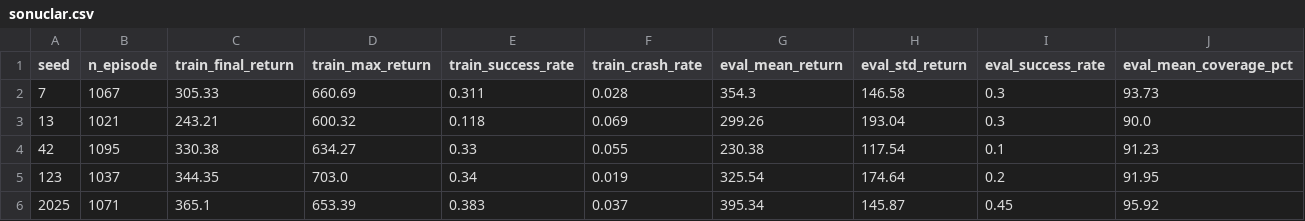
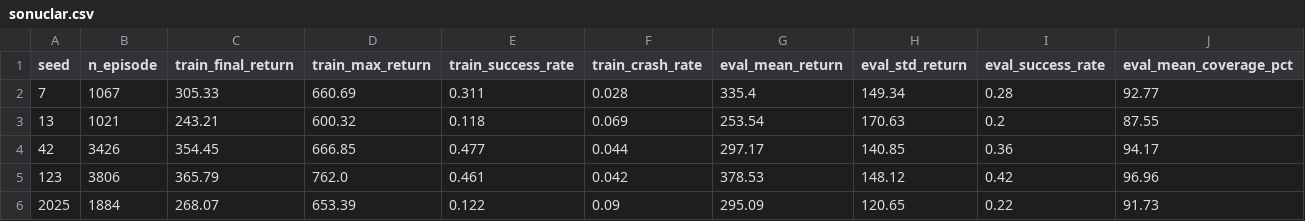
Before and after one commit to berkeryigit/rl_drone_pathfinding, a CSV file: deliverables/sonuclar/sonuclar.csv, drawn as a sheet.

```diff
--- a/deliverables/sonuclar/sonuclar.csv
+++ b/deliverables/sonuclar/sonuclar.csv
@@ -1,6 +1,6 @@
 seed,n_episode,train_final_return,train_max_return,train_success_rate,train_crash_rate,eval_mean_return,eval_std_return,eval_success_rate,eval_mean_coverage_pct
-7,1067,305.33,660.69,0.311,0.028,354.3,146.58,0.3,93.73
-13,1021,243.21,600.32,0.118,0.069,299.26,193.04,0.3,90.0
-42,1095,330.38,634.27,0.33,0.055,230.38,117.54,0.1,91.23
-123,1037,344.35,703.0,0.34,0.019,325.54,174.64,0.2,91.95
-2025,1071,365.1,653.39,0.383,0.037,395.34,145.87,0.45,95.92
+7,1067,305.33,660.69,0.311,0.028,335.4,149.34,0.28,92.77
+13,1021,243.21,600.32,0.118,0.069,253.54,170.63,0.2,87.55
+42,3426,354.45,666.85,0.477,0.044,297.17,140.85,0.36,94.17
+123,3806,365.79,762.0,0.461,0.042,378.53,148.12,0.42,96.96
+2025,1884,268.07,653.39,0.122,0.09,295.09,120.65,0.22,91.73
```
Also changed, not shown: deliverables/sonuclar/eval_per_episode.csv, 46 other files.
